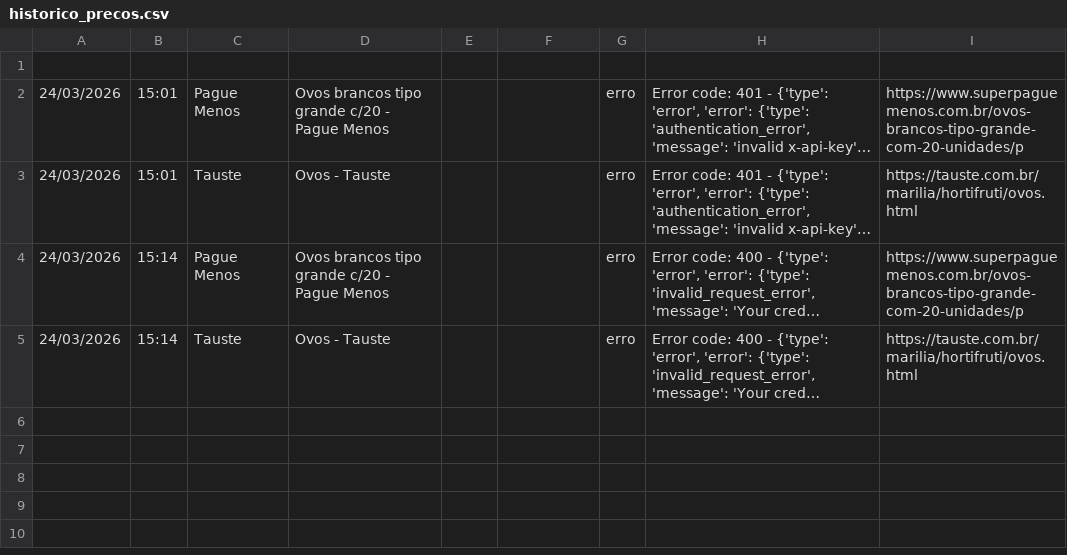
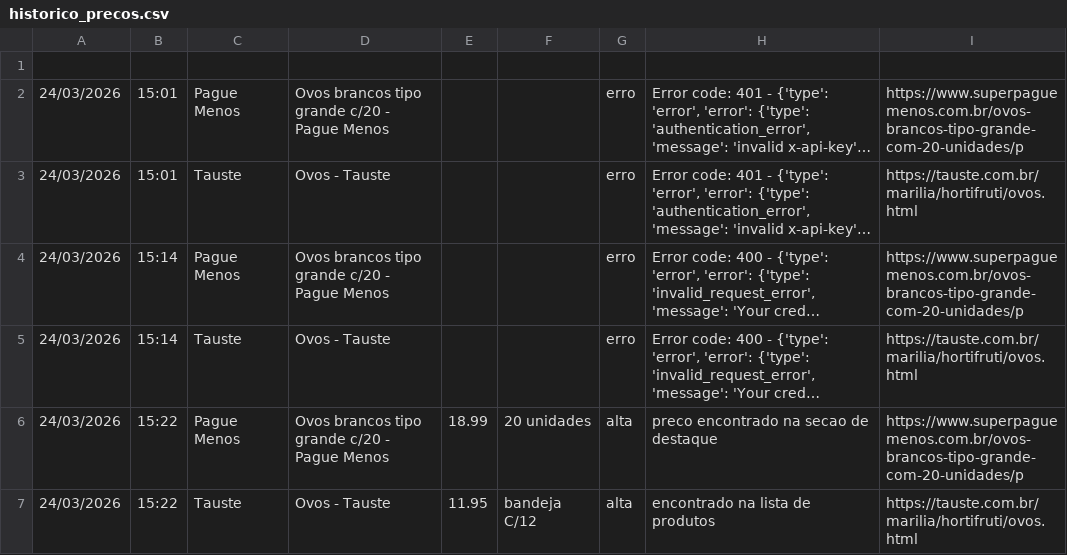
Before and after one commit to weslemrs/monitor-precos, a CSV file: historico_precos.csv, drawn as a sheet; long unchanged cells end in …; the diff names each change by its address in the sheet, - before the commit and + after, or states it on an @@ line.

```diff
--- a/historico_precos.csv
+++ b/historico_precos.csv
+row 6: 24/03/2026 | 15:22 | Pague Menos | Ovos brancos tipo grande c/20 - Pague Menos | 18.99 | 20 unidades | alta | preco encontrado na secao de destaque | https://www.superpaguemenos.com.br/ovos-brancos-tipo-grande-com-20-unidades/p
+row 7: 24/03/2026 | 15:22 | Tauste | Ovos - Tauste | 11.95 | bandeja C/12 | alta | encontrado na lista de produtos | https://tauste.com.br/marilia/hortifruti/ovos.html
```
